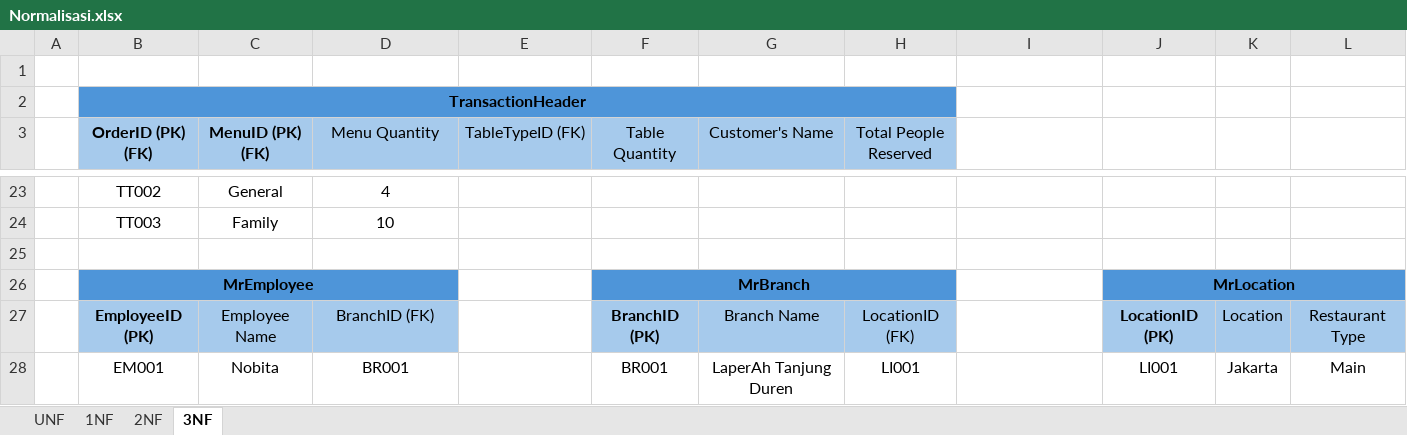
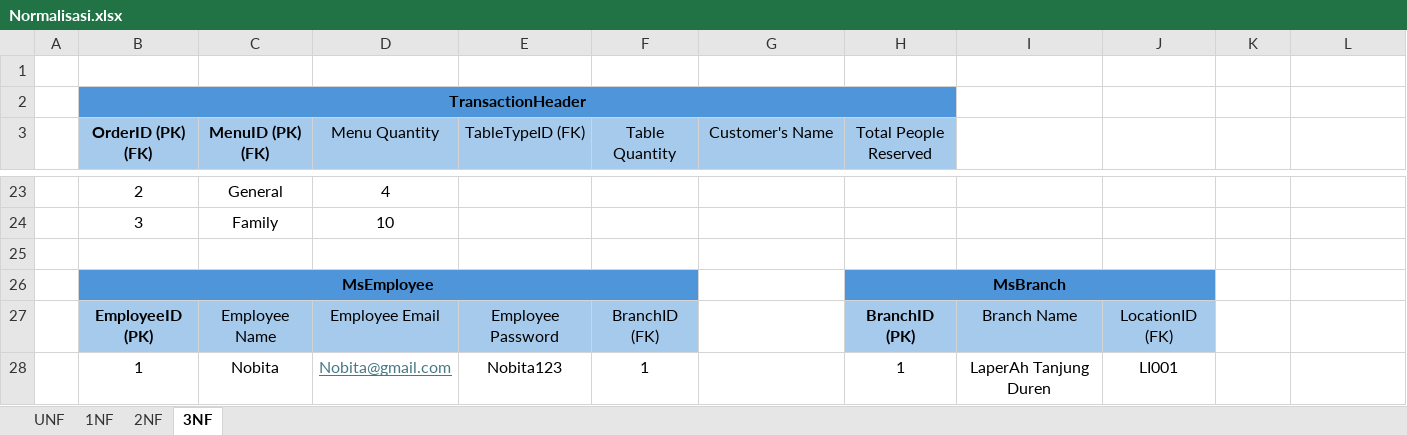
Before and after one commit to Andrew7-7/TugasAkhir_Restaurant_OOP, an Excel workbook: Normalisasi.xlsx, sheet 3NF, drawn as a sheet; only a part is shown, gaps mark what is left out; values as stored, in another font and other column widths than the file's, no borders; removed rows and columns are numbered as before the commit, all else as after; the diff covers the shown part only; the diff names each change by its address in the sheet, - before the commit and + after, or states it on an @@ line.

```diff
--- a/Normalisasi.xlsx (sheet 3NF)
+++ b/Normalisasi.xlsx (sheet 3NF)
-B23 (OrderID (PK) (FK)): TT002
+B23 (OrderID (PK) (FK)): 2
-B24 (OrderID (PK) (FK)): TT003
+B24 (OrderID (PK) (FK)): 3
-row 26:  | MrEmployee |  |  |  | MrBranch |  |  |  | MrLocation
+row 26:  | MsEmployee |  |  |  |  |  | MsBranch
-D27 (Menu Quantity): BranchID (FK)
+D27 (Menu Quantity): Employee Email
-E27 (TableTypeID (FK)): (empty)
+E27 (TableTypeID (FK)): Employee Password
-E27 fill: none
+E27 fill: #A6CAEC
-F27 (Table Quantity): BranchID (PK)
+F27 (Table Quantity): BranchID (FK)
-F27 bold: on
+F27 bold: off
-G27 (Customer's Name): Branch Name
+G27 (Customer's Name): (empty)
-G27 fill: #A6CAEC
+G27 fill: none
-H27 (Total People Reserved): LocationID (FK)
+H27 (Total People Reserved): BranchID (PK)
-H27 bold: off
+H27 bold: on
-I27: (empty)
+I27: Branch Name
-I27 fill: none
+I27 fill: #A6CAEC
-J27: LocationID (PK)
+J27: LocationID (FK)
-J27 bold: on
+J27 bold: off
-K27: Location
+K27: (empty)
-K27:L27 fill: #A6CAEC
+K27:L27 fill: none
-L27: Restaurant Type
+L27: (empty)
-B28 (OrderID (PK) (FK)): EM001
+B28 (OrderID (PK) (FK)): 1
-D28 (Menu Quantity): BR001
+D28 (Menu Quantity): Nobita@gmail.com
@@ D28 underline: off → on, text colour: black → #467886 @@
-E28 (TableTypeID (FK)): (empty)
+E28 (TableTypeID (FK)): Nobita123
-F28 (Table Quantity): BR001
+F28 (Table Quantity): 1
-G28 (Customer's Name): LaperAh Tanjung Duren
+G28 (Customer's Name): (empty)
-H28 (Total People Reserved): LI001
+H28 (Total People Reserved): 1
-I28: (empty)
+I28: LaperAh Tanjung Duren
-K28: Jakarta
+K28: (empty)
-L28: Main
+L28: (empty)
```
Also changed, not shown: 7 added rows, 66 edited cells and cell formats elsewhere in this sheet, sheet 2NF, sheet 1NF, sheet UNF, 2 other files.
